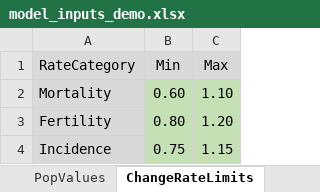
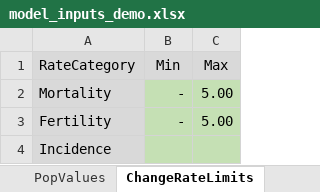
Before and after one commit to InstituteforDiseaseModeling/PACE-HRH, an Excel workbook: config/model_inputs_demo.xlsx, sheet ChangeRateLimits, drawn as a sheet; values as stored, in another font and other column widths than the file's, no borders; the diff names each change by its address in the sheet, - before the commit and + after, or states it on an @@ line.

```diff
--- a/config/model_inputs_demo.xlsx (sheet ChangeRateLimits)
+++ b/config/model_inputs_demo.xlsx (sheet ChangeRateLimits)
-B2 (Min): 0.60
+B2 (Min): -
-C2 (Max): 1.10
+C2 (Max): 5.00
-B3 (Min): 0.80
+B3 (Min): -
-C3 (Max): 1.20
+C3 (Max): 5.00
-B4 (Min): 0.75
+B4 (Min): (empty)
-C4 (Max): 1.15
+C4 (Max): (empty)
```
Also changed, not shown: 3 other files.
